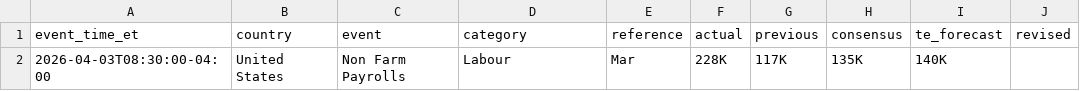
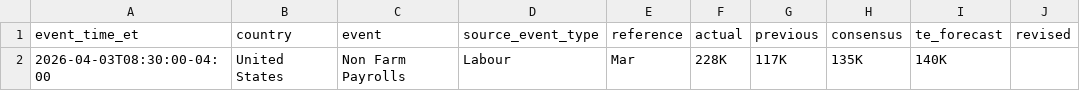
Before and after one commit to gilmore307/trading-data, a CSV file: storage/templates/data_kinds/trading_economics/trading_economics_calendar_event.preview.csv, drawn as a sheet; only a part is shown; the diff names each change by its address in the sheet, - before the commit and + after, or states it on an @@ line.

```diff
--- a/storage/templates/data_kinds/trading_economics/trading_economics_calendar_event.preview.csv
+++ b/storage/templates/data_kinds/trading_economics/trading_economics_calendar_event.preview.csv
-D1: category
+D1: source_event_type
```
Also changed, not shown: storage/templates/data_kinds/gdelt/gdelt_article.preview.csv, storage/templates/data_kinds/thetadata/option_activity_event_detail.preview.csv, 7 other files.
